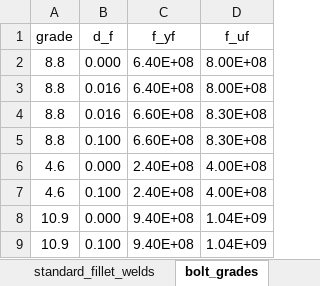
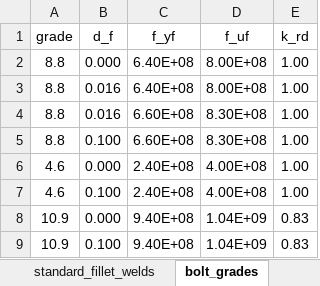
Before and after one commit to skane88/utilityscripts, an Excel workbook: src/utilityscripts/steel/data/steel_data.xlsx, sheet bolt_grades, drawn as a sheet; values as stored, in another font and other column widths than the file's, no borders; table styles not drawn; the diff names each change by its address in the sheet, - before the commit and + after, or states it on an @@ line.

Commit message:
update BoltGrade to add the parameter k_rd req'd by AS4100 9.2.2.1

```diff
--- a/src/utilityscripts/steel/data/steel_data.xlsx (sheet bolt_grades)
+++ b/src/utilityscripts/steel/data/steel_data.xlsx (sheet bolt_grades)
+column E (k_rd), rows 2-9: 1.00 | 1.00 | 1.00 | 1.00 | 1.00 | 1.00 | 0.83 | 0.83
```
Also changed, not shown: 2 other files.
